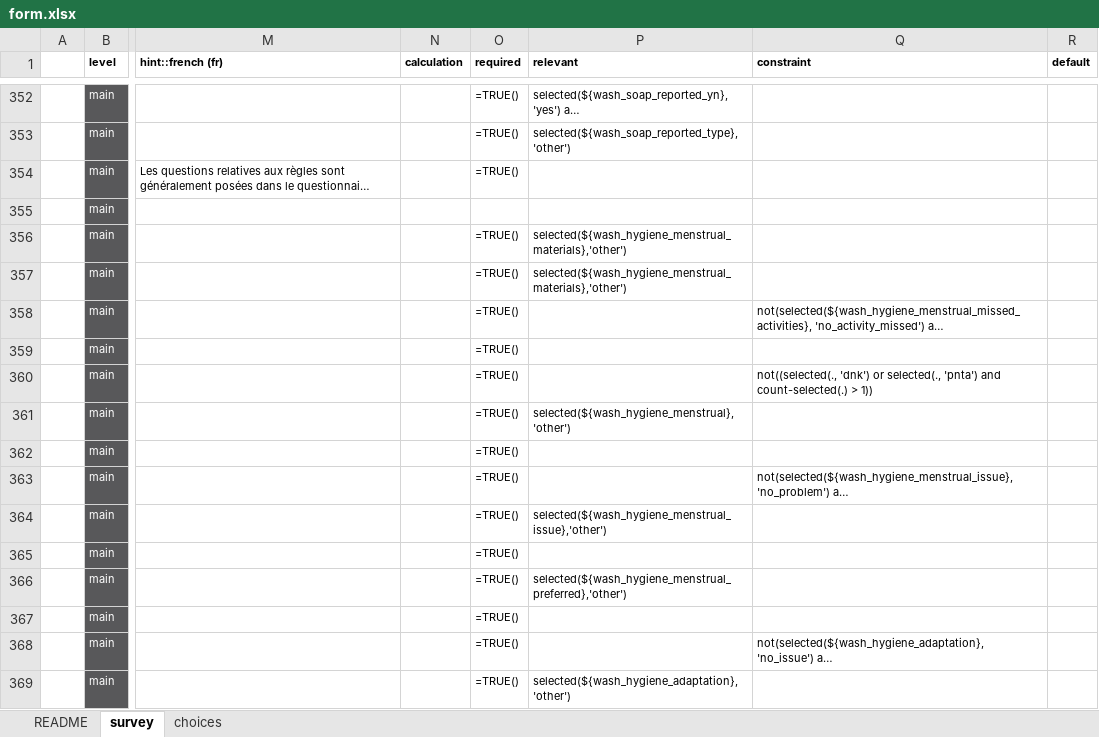
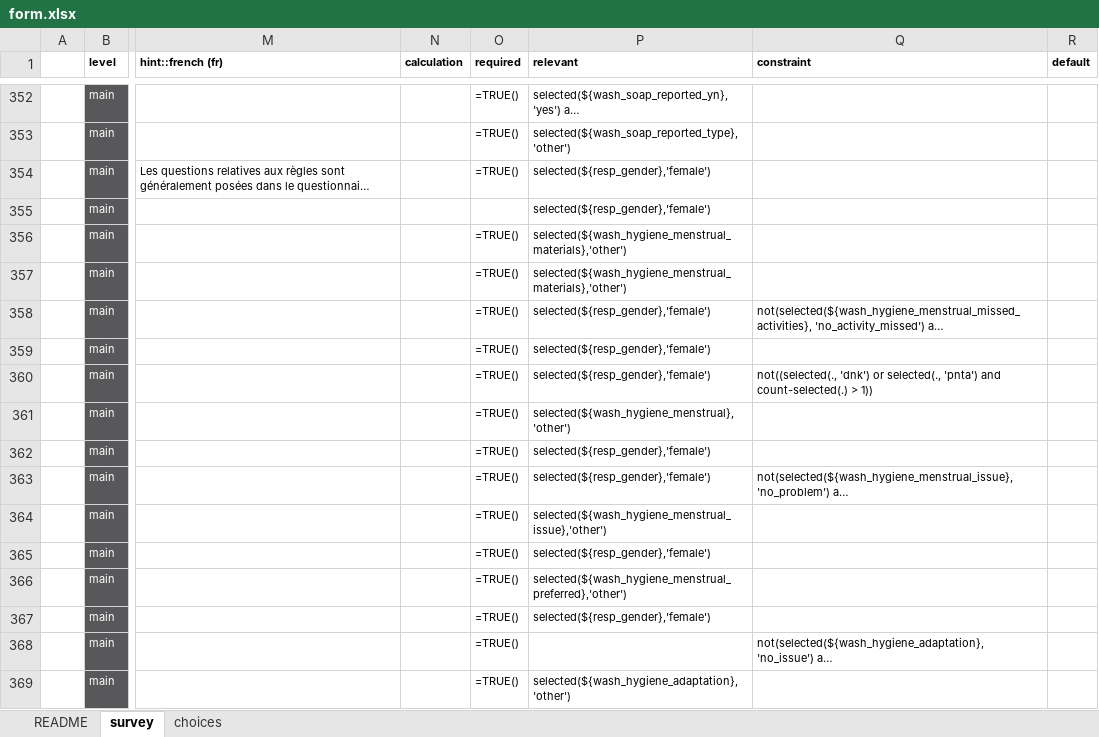
Before and after one commit to impact-initiatives/idem, an Excel workbook: inst/extdata/form.xlsx, sheet survey, drawn as a sheet; only a part is shown, gaps mark what is left out; long unchanged cells end in …; values as stored, in another font and other column widths than the file's, no borders; formulas without a stored value are shown as written; conditional formats not drawn; the diff names each change by its address in the sheet, - before the commit and + after, or states it on an @@ line.

Commit message:
fix(form.xlsx): restrict menstrual hygiene questions to female respondents
Added `selected(${resp_gender},'female')` relevant condition to 9
wash_hygiene_menstrual_* fields that were previously shown regardless
of respondent gender.

Closes #28

```diff
--- a/inst/extdata/form.xlsx (sheet survey)
+++ b/inst/extdata/form.xlsx (sheet survey)
-P354:P355 (relevant): (empty)
+P354:P355 (relevant): selected(${resp_gender},'female')
-P358:P360 (relevant): (empty)
+P358:P360 (relevant): selected(${resp_gender},'female')
-P362:P363 (relevant): (empty)
+P362:P363 (relevant): selected(${resp_gender},'female')
-P365 (relevant): (empty)
+P365 (relevant): selected(${resp_gender},'female')
-P367 (relevant): (empty)
+P367 (relevant): selected(${resp_gender},'female')
```
